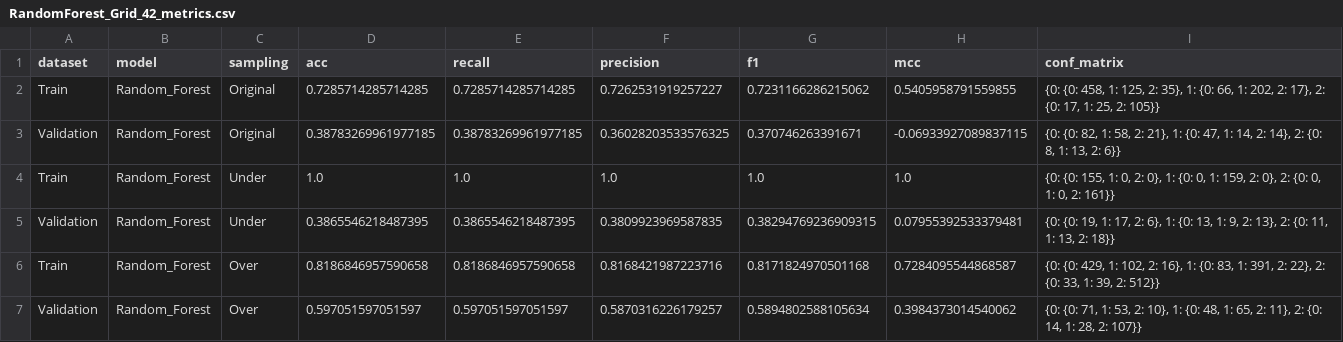
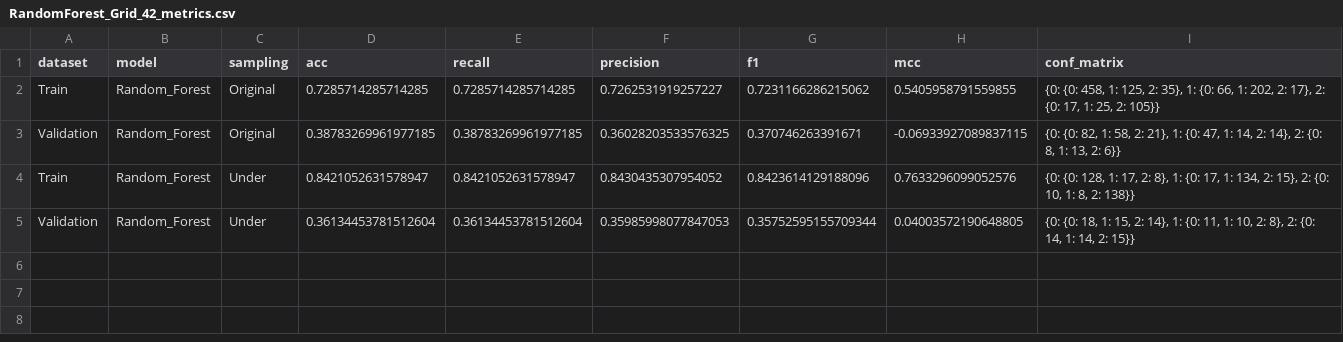
Before and after one commit to Jmartingar/Half_life, a CSV file: metrics/RandomForest_Grid_42_metrics.csv, drawn as a sheet.

```diff
--- a/metrics/RandomForest_Grid_42_metrics.csv
+++ b/metrics/RandomForest_Grid_42_metrics.csv
@@ -3,5 +3,3 @@ Train,Random_Forest,Original,0.7285714285714285,0.7285714285714285,0.72625319192
 Validation,Random_Forest,Original,0.38783269961977185,0.38783269961977185,0.36028203533576325,0.370746263391671,-0.06933927089837115,"{0: {0: 82, 1: 58, 2: 21}, 1: {0: 47, 1: 14, 2: 14}, 2: {0: 8, 1: 13, 2: 6}}"
-Train,Random_Forest,Under,1.0,1.0,1.0,1.0,1.0,"{0: {0: 155, 1: 0, 2: 0}, 1: {0: 0, 1: 159, 2: 0}, 2: {0: 0, 1: 0, 2: 161}}"
-Validation,Random_Forest,Under,0.3865546218487395,0.3865546218487395,0.3809923969587835,0.38294769236909315,0.07955392533379481,"{0: {0: 19, 1: 17, 2: 6}, 1: {0: 13, 1: 9, 2: 13}, 2: {0: 11, 1: 13, 2: 18}}"
-Train,Random_Forest,Over,0.8186846957590658,0.8186846957590658,0.8168421987223716,0.8171824970501168,0.7284095544868587,"{0: {0: 429, 1: 102, 2: 16}, 1: {0: 83, 1: 391, 2: 22}, 2: {0: 33, 1: 39, 2: 512}}"
-Validation,Random_Forest,Over,0.597051597051597,0.597051597051597,0.5870316226179257,0.5894802588105634,0.3984373014540062,"{0: {0: 71, 1: 53, 2: 10}, 1: {0: 48, 1: 65, 2: 11}, 2: {0: 14, 1: 28, 2: 107}}"
+Train,Random_Forest,Under,0.8421052631578947,0.8421052631578947,0.8430435307954052,0.8423614129188096,0.7633296099052576,"{0: {0: 128, 1: 17, 2: 8}, 1: {0: 17, 1: 134, 2: 15}, 2: {0: 10, 1: 8, 2: 138}}"
+Validation,Random_Forest,Under,0.36134453781512604,0.36134453781512604,0.35985998077847053,0.35752595155709344,0.04003572190648805,"{0: {0: 18, 1: 15, 2: 14}, 1: {0: 11, 1: 10, 2: 8}, 2: {0: 14, 1: 14, 2: 15}}"
```
Also changed, not shown: 7 other files.
